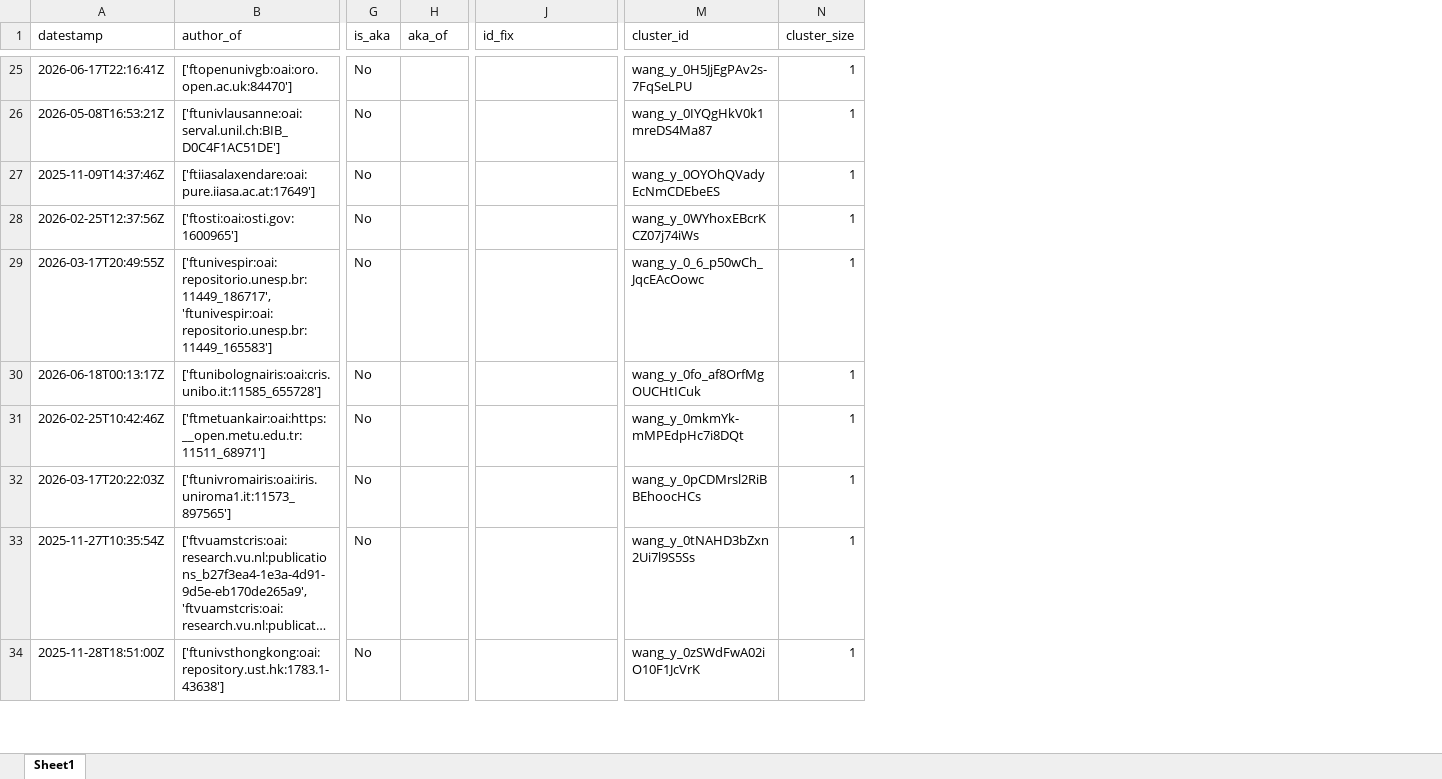
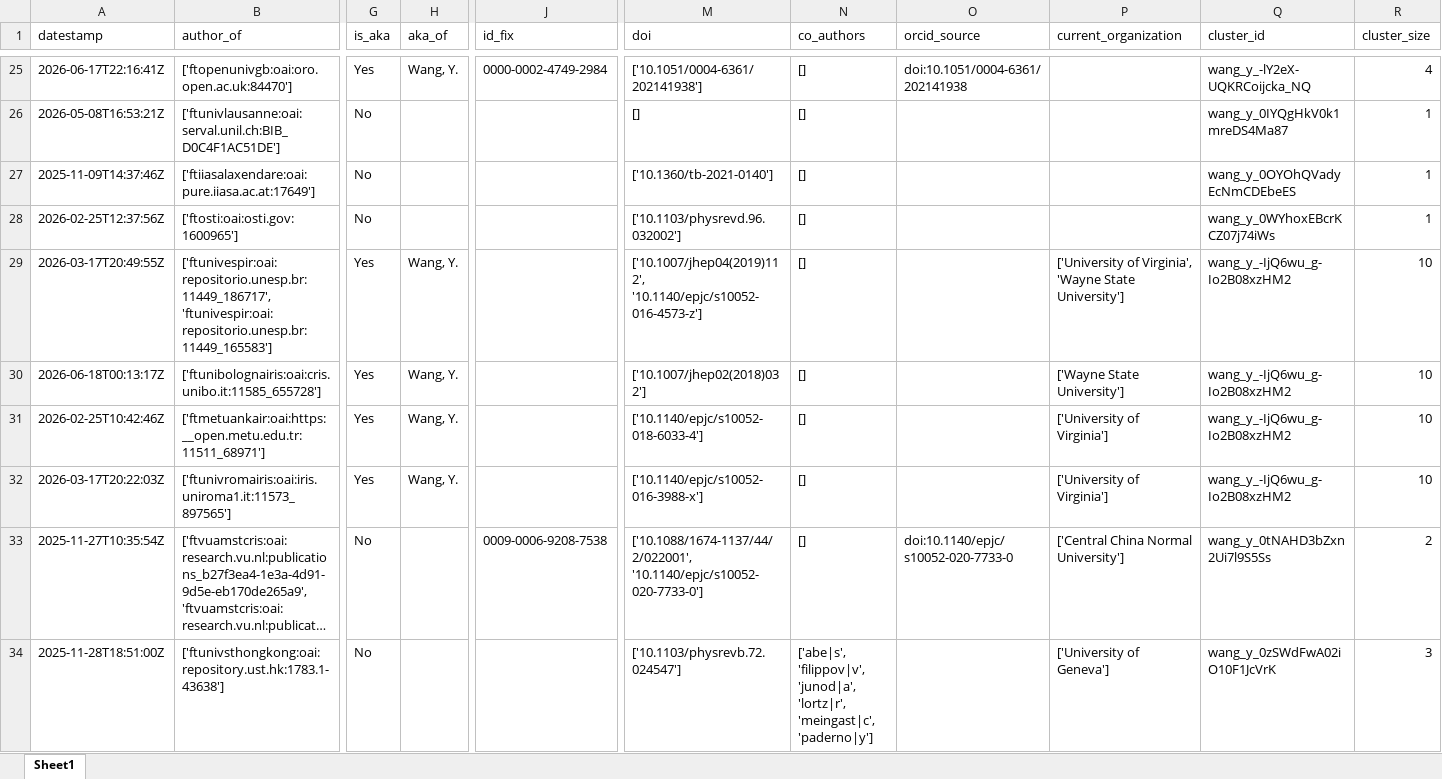
Before and after one commit to e-sdf/lumen-metadata-t43, an Excel workbook: data/output/authors_disambiguation_cluster_elastic.xlsx, sheet Sheet1, drawn as a sheet; only a part is shown, gaps mark what is left out; long unchanged cells end in …; values as stored, in another font and other column widths than the file's, no borders; addresses are those after the commit; the diff covers the shown part only; the diff names each change by its address in the sheet, - before the commit and + after, or states it on an @@ line.

Commit message:
improved clusters and bubble chart explanation

```diff
--- a/data/output/authors_disambiguation_cluster_elastic.xlsx (sheet Sheet1)
+++ b/data/output/authors_disambiguation_cluster_elastic.xlsx (sheet Sheet1)
+column M (doi), rows 25-34: ['10.1051/0004-6361/202141938'] | [] | ['10.1360/tb-2021-0140'] | ['10.1103/physrevd.96.032002'] | ['10.1007/jhep04(2019)112', '10.1140/epjc/s10052-016-4573-z'] | ['10.1007/jhep02(2018)032'] | ['10.1140/epjc/s10052-018-6033-4'] | ['10.1140/epjc/s10052-016-3988-x'] | ['10.1088/1674-1137/44/2/022001', '10.1140/epjc/s10052-020-7733-0'] | ['10.1103/physrevb.72.024547']
+column N (co_authors), rows 25-34: [] | [] | [] | [] | [] | [] | [] | [] | [] | ['abe|s', 'filippov|v', 'junod|a', 'lortz|r', 'meingast|c', 'paderno|y']
+column O (orcid_source), rows 25-33: doi:10.1051/0004-6361/202141938 |  |  |  |  |  |  |  | doi:10.1140/epjc/s10052-020-7733-0
+column P (current_organization), rows 29-34: ['University of Virginia', 'Wayne State University'] | ['Wayne State University'] | ['University of Virginia'] | ['University of Virginia'] | ['Central China Normal University'] | ['University of Geneva']
-G25 (is_aka): No
+G25 (is_aka): Yes
-H25 (aka_of): (empty)
+H25 (aka_of): Wang, Y.
-J25 (id_fix): (empty)
+J25 (id_fix): 0000-0002-4749-2984
-Q25 (cluster_id): wang_y_0H5JjEgPAv2s-7FqSeLPU
+Q25 (cluster_id): wang_y_-lY2eX-UQKRCoijcka_NQ
-R25 (cluster_size): 1
+R25 (cluster_size): 4
-G29:G32 (is_aka): No
+G29:G32 (is_aka): Yes
-H29:H32 (aka_of): (empty)
+H29:H32 (aka_of): Wang, Y.
-Q29 (cluster_id): wang_y_0_6_p50wCh_JqcEAcOowc
+Q29 (cluster_id): wang_y_-IjQ6wu_g-Io2B08xzHM2
-R29:R32 (cluster_size): 1
+R29:R32 (cluster_size): 10
-Q30 (cluster_id): wang_y_0fo_af8OrfMgOUCHtICuk
+Q30 (cluster_id): wang_y_-IjQ6wu_g-Io2B08xzHM2
-Q31 (cluster_id): wang_y_0mkmYk-mMPEdpHc7i8DQt
+Q31 (cluster_id): wang_y_-IjQ6wu_g-Io2B08xzHM2
-Q32 (cluster_id): wang_y_0pCDMrsl2RiBBEhoocHCs
+Q32 (cluster_id): wang_y_-IjQ6wu_g-Io2B08xzHM2
-J33 (id_fix): (empty)
+J33 (id_fix): 0009-0006-9208-7538
-R33 (cluster_size): 1
+R33 (cluster_size): 2
-R34 (cluster_size): 1
+R34 (cluster_size): 3
```
Also changed, not shown: 123 edited cells elsewhere in this sheet, data/output/authors_empty_names_elastic.xlsx, data/output/authors_junk_names_elastic.xlsx, 16 other files.
